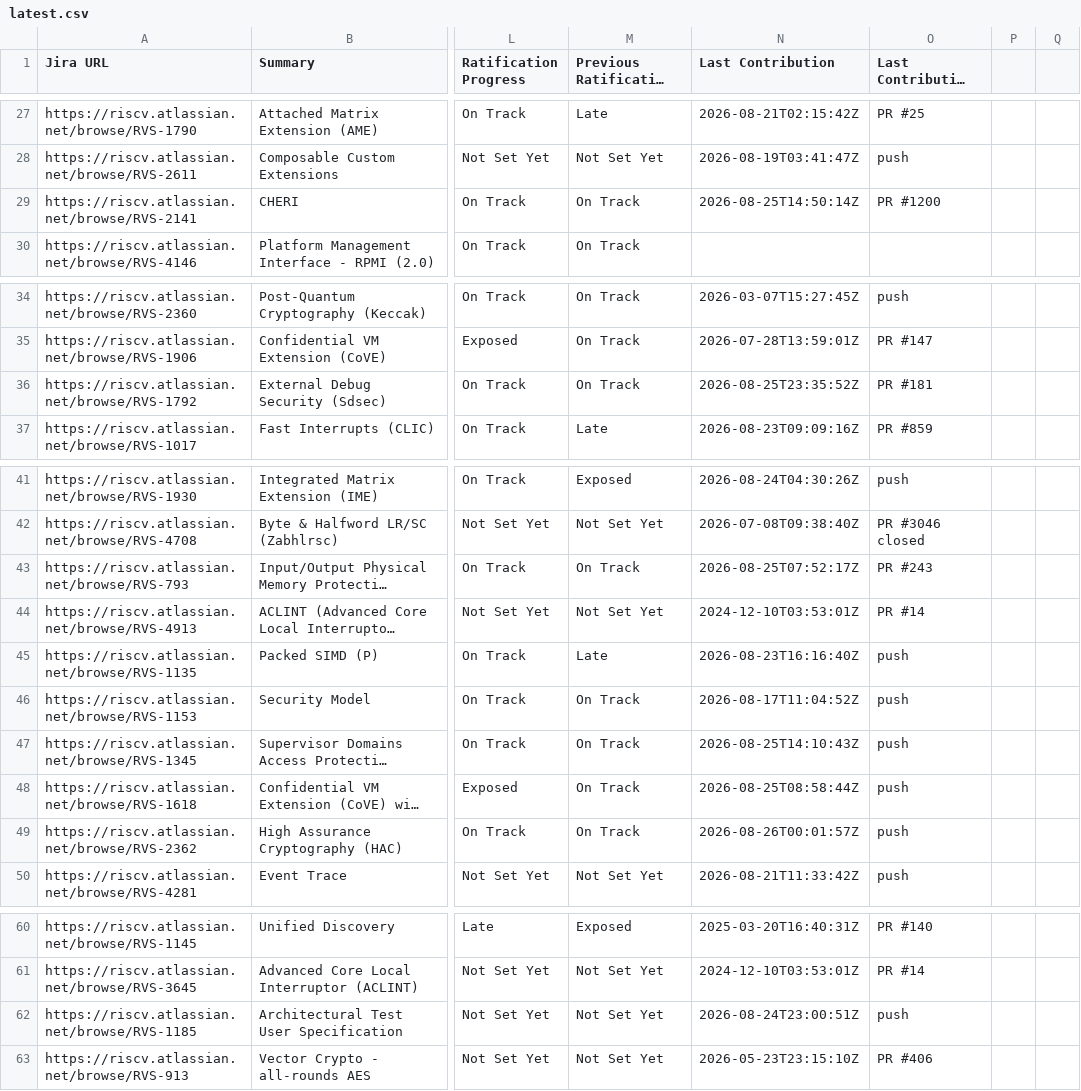
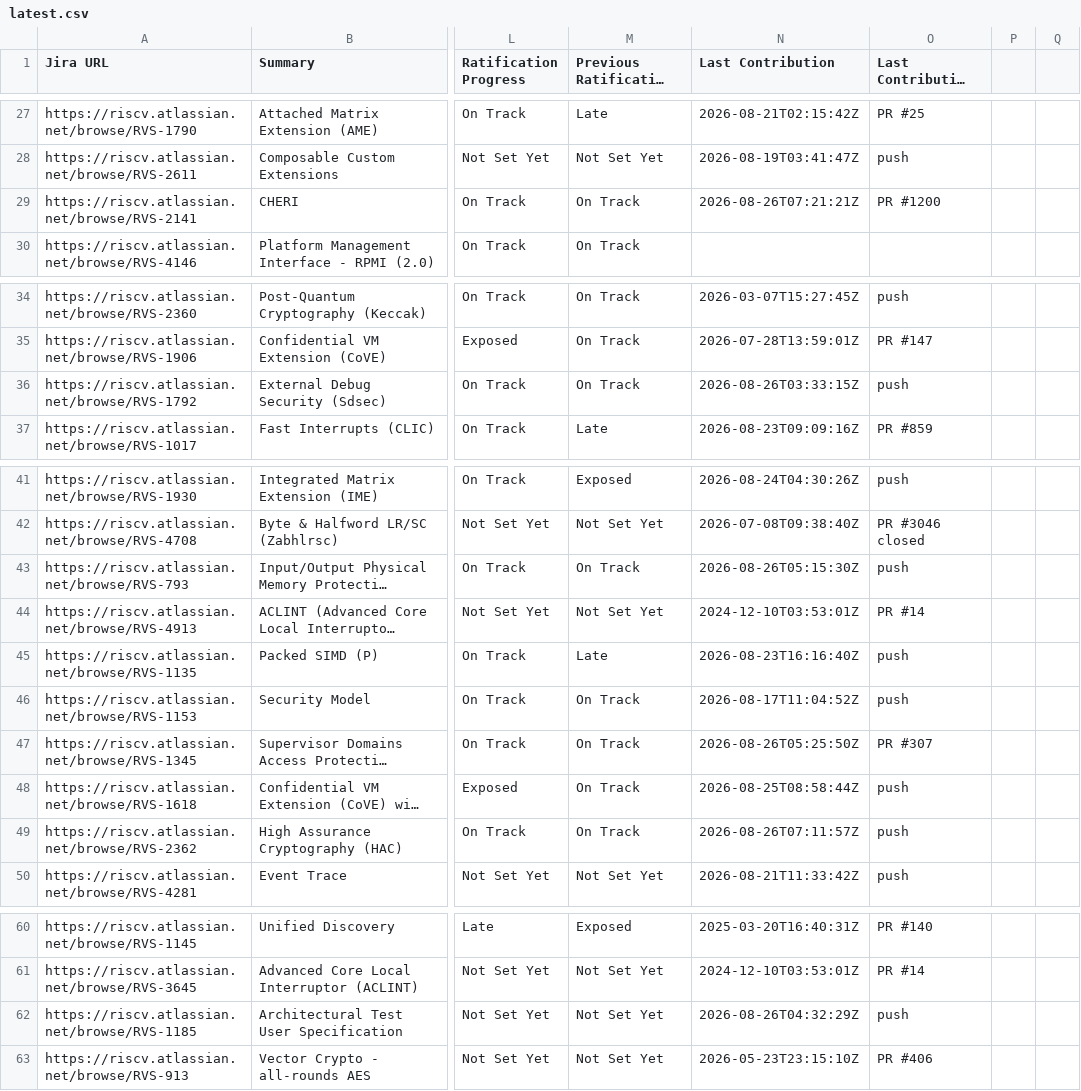
Before and after one commit to riscv/adm-spec-dashboard, a CSV file: web-ui/public/latest.csv, drawn as a sheet; only a part is shown, gaps mark what is left out; long unchanged cells end in …; the diff names each change by its address in the sheet, - before the commit and + after, or states it on an @@ line.

```diff
--- a/web-ui/public/latest.csv
+++ b/web-ui/public/latest.csv
-N29 (Last Contribution): 2026-08-25T14:50:14Z
+N29 (Last Contribution): 2026-08-26T07:21:21Z
-N36 (Last Contribution): 2026-08-25T23:35:52Z
+N36 (Last Contribution): 2026-08-26T03:33:15Z
-O36 (Last Contribution Source): PR #181
+O36 (Last Contribution Source): push
-N43 (Last Contribution): 2026-08-25T07:52:17Z
+N43 (Last Contribution): 2026-08-26T05:15:30Z
-O43 (Last Contribution Source): PR #243
+O43 (Last Contribution Source): push
-N47 (Last Contribution): 2026-08-25T14:10:43Z
+N47 (Last Contribution): 2026-08-26T05:25:50Z
-O47 (Last Contribution Source): push
+O47 (Last Contribution Source): PR #307
-N49 (Last Contribution): 2026-08-26T00:01:57Z
+N49 (Last Contribution): 2026-08-26T07:11:57Z
-N62 (Last Contribution): 2026-08-24T23:00:51Z
+N62 (Last Contribution): 2026-08-26T04:32:29Z
```
Also changed, not shown: 1 other file.
